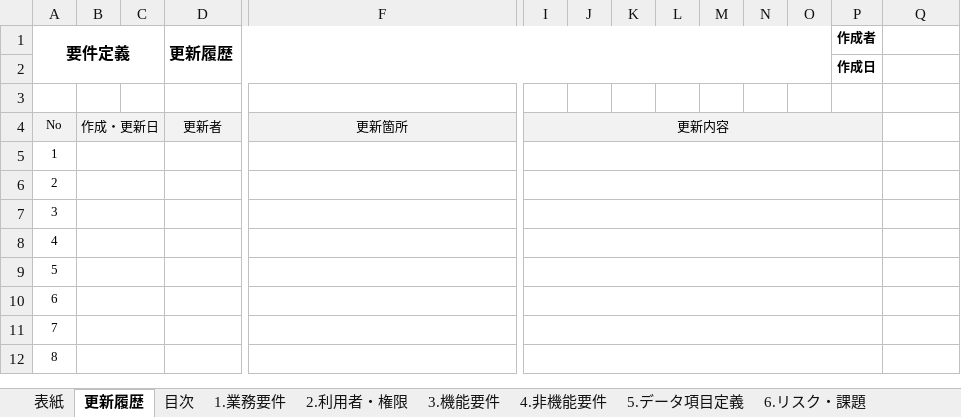
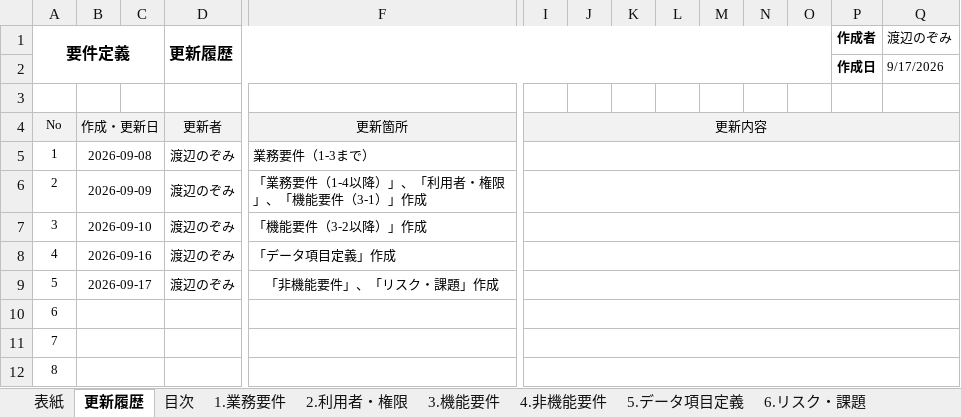
Before and after one commit to nozomi-watanabe1214/my_application, an Excel workbook: 要件定義書（タスク管理システム）.xlsx, sheet 更新履歴, drawn as a sheet; only a part is shown, gaps mark what is left out; values as stored, in another font and other column widths than the file's, no borders; the diff covers the shown part only; the diff names each change by its address in the sheet, - before the commit and + after, or states it on an @@ line.

Commit message:
案件定義書（タスク管理システム）　目次・更新履歴（作成）

```diff
--- a/要件定義書（タスク管理システム）.xlsx (sheet 更新履歴)
+++ b/要件定義書（タスク管理システム）.xlsx (sheet 更新履歴)
-Q1: (empty)
+Q1: 渡辺のぞみ
-Q2 (渡辺のぞみ): (empty)
+Q2 (渡辺のぞみ): 9/17/2026
-I4:P4 merged
+I4:Q4 merged
-Q4 fill: none
+Q4 fill: #F2F2F2
-B5: (empty)
+B5: 2026-09-08
-D5:D9 (更新履歴): (empty)
+D5:D9 (更新履歴): 渡辺のぞみ
-F5: (empty)
+F5: 業務要件（1-3まで）
-I5:P5 merged
+I5:Q5 merged
-B6: (empty)
+B6: 2026-09-09
-F6: (empty)
+F6: 「業務要件（1-4以降）」、「利用者・権限」、「機能要件（3-1）」作成
-I6:P6 merged
+I6:Q6 merged
-B7: (empty)
+B7: 2026-09-10
-F7: (empty)
+F7: 「機能要件（3-2以降）」作成
-I7:P7 merged
+I7:Q7 merged
-B8: (empty)
+B8: 2026-09-16
-F8: (empty)
+F8: 「データ項目定義」作成
-I8:P8 merged
+I8:Q8 merged
-B9: (empty)
+B9: 2026-09-17
-F9: (empty)
+F9: 「非機能要件」、「リスク・課題」作成
-I9:P9 merged
+I9:Q9 merged
-I10:P10 merged
+I10:Q10 merged
-I11:P11 merged
+I11:Q11 merged
-I12:P12 merged
+I12:Q12 merged
```
Also changed, not shown: merged cells elsewhere in this sheet, sheet 目次, sheet 表紙.
